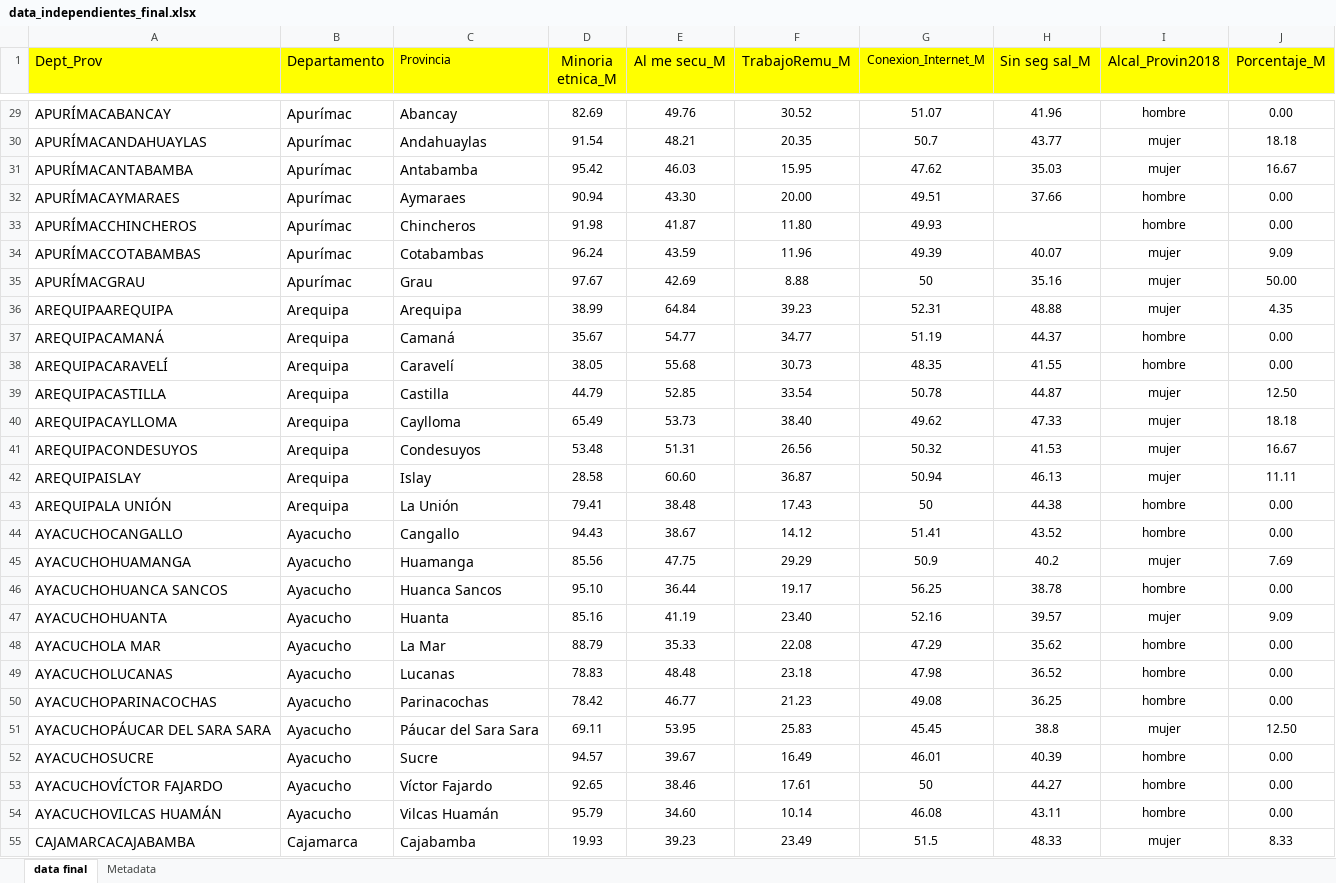
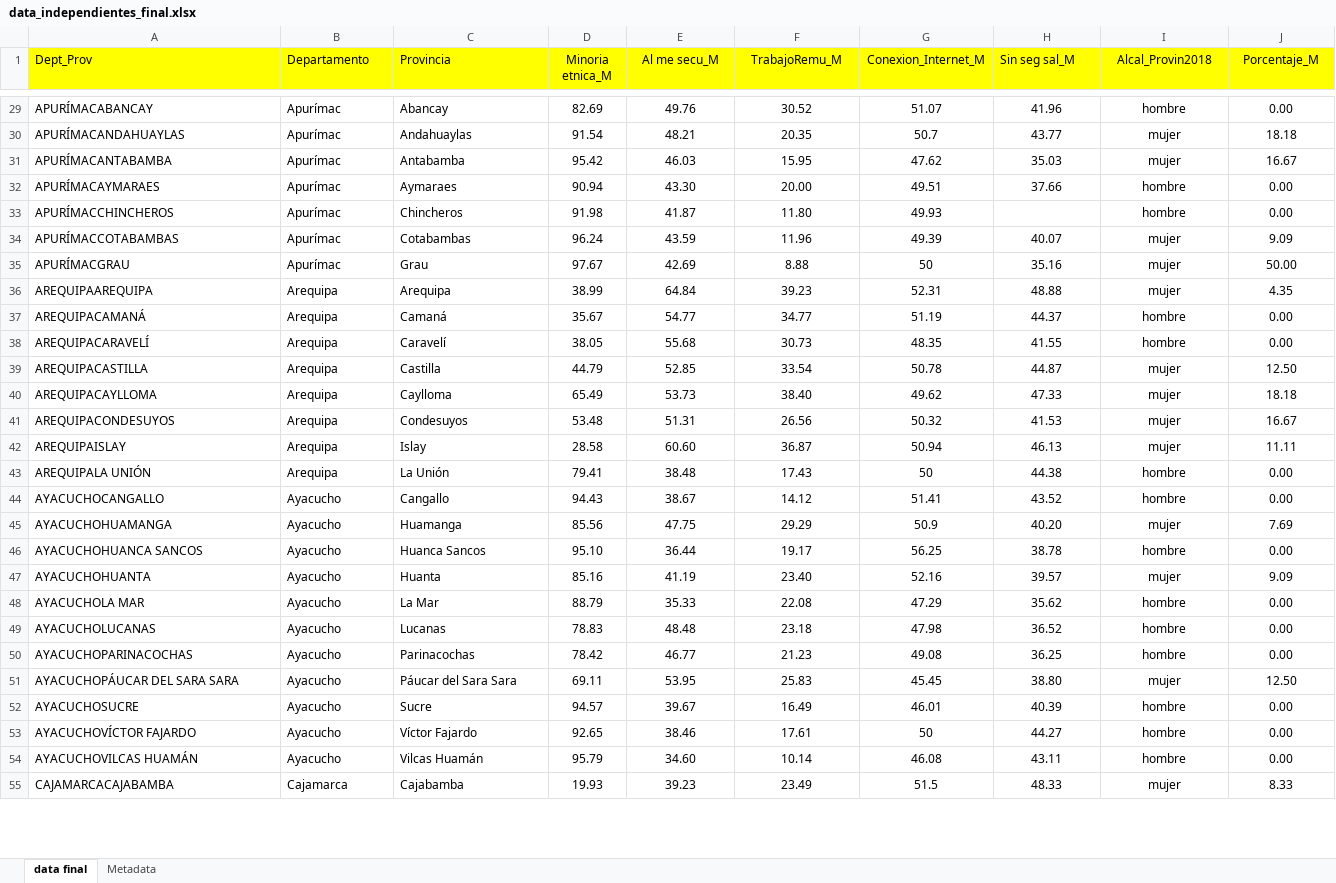
Before and after one commit to valerie-marchena/datatrabajofinal, an Excel workbook: data_independientes_final.xlsx, sheet data final, drawn as a sheet; only a part is shown, gaps mark what is left out; values as stored, in another font and other column widths than the file's, no borders; the diff covers the shown part only; the diff names each change by its address in the sheet, - before the commit and + after, or states it on an @@ line.

```diff
--- a/data_independientes_final.xlsx (sheet data final)
+++ b/data_independientes_final.xlsx (sheet data final)
@@ A1:B1 text size: smaller @@
@@ D1:F1 text size: smaller @@
@@ H1:J1 text size: smaller @@
@@ A29:C55 text size: smaller @@
-H45 (Sin seg sal_M): 40.2
+H45 (Sin seg sal_M): 40.20
-H51 (Sin seg sal_M): 38.8
+H51 (Sin seg sal_M): 38.80
```
Also changed, not shown: 19 edited cells and cell formats elsewhere in this sheet.
